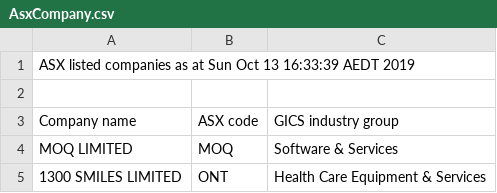
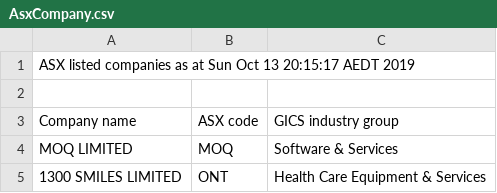
Before and after one commit to rosmondc/ct-interview-19-09-5mKUwh, a CSV file: Source/Ct.Interview.Web.Api/Files/AsxCompany.csv, drawn as a sheet; only a part is shown.

```diff
--- a/Source/Ct.Interview.Web.Api/Files/AsxCompany.csv
+++ b/Source/Ct.Interview.Web.Api/Files/AsxCompany.csv
@@ -1,2 +1,2 @@
-ASX listed companies as at Sun Oct 13 16:33:39 AEDT 2019
+ASX listed companies as at Sun Oct 13 20:15:17 AEDT 2019
 
```
Also changed, not shown: 14 other files.
